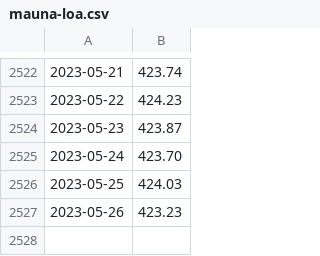
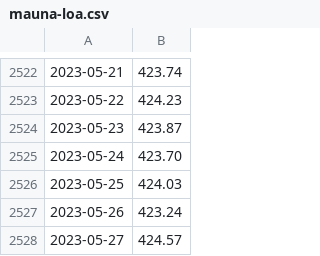
Before and after one commit to wdenton/noa2co2, a CSV file: mauna-loa.csv, drawn as a sheet; only a part is shown, gaps mark what is left out.

```diff
--- a/mauna-loa.csv
+++ b/mauna-loa.csv
@@ -2526,2 +2526,3 @@
 2023-05-25,424.03
-2023-05-26,423.23
+2023-05-26,423.24
+2023-05-27,424.57
```
Also changed, not shown: 1 other file.
